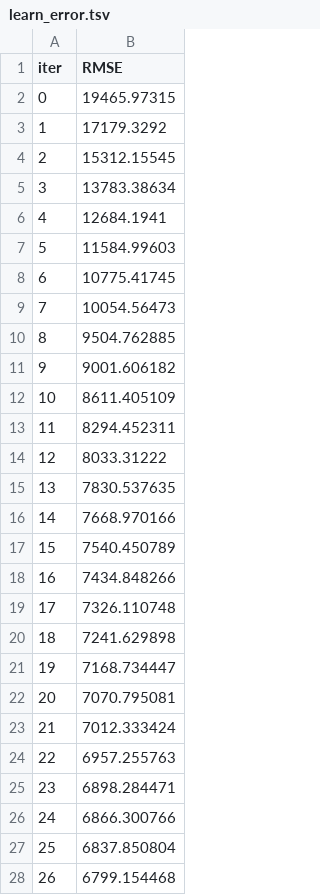
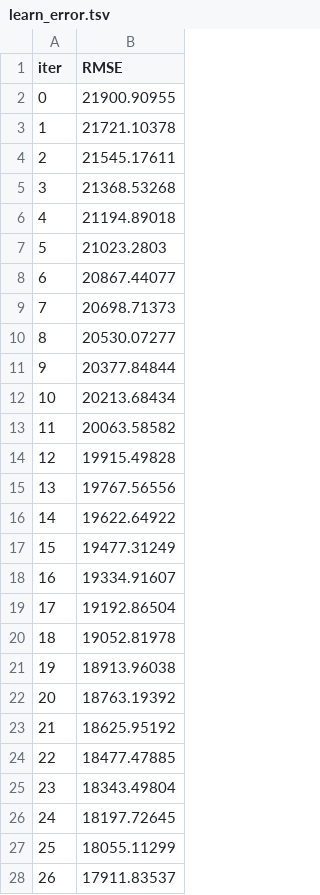
Before and after one commit to omars1234/Siteck, a TSV file: NoteBooks/catboost_info/learn_error.tsv, drawn as a sheet; only a part is shown; the diff covers the shown part only.

```diff
--- a/NoteBooks/catboost_info/learn_error.tsv
+++ b/NoteBooks/catboost_info/learn_error.tsv
@@ -1,28 +1,28 @@
 iter	RMSE
-0	19465.97315
-1	17179.3292
-2	15312.15545
-3	13783.38634
-4	12684.1941
-5	11584.99603
-6	10775.41745
-7	10054.56473
-8	9504.762885
-9	9001.606182
-10	8611.405109
-11	8294.452311
-12	8033.31222
-13	7830.537635
-14	7668.970166
-15	7540.450789
-16	7434.848266
-17	7326.110748
-18	7241.629898
-19	7168.734447
-20	7070.795081
-21	7012.333424
-22	6957.255763
-23	6898.284471
-24	6866.300766
-25	6837.850804
-26	6799.154468
+0	21900.90955
+1	21721.10378
+2	21545.17611
+3	21368.53268
+4	21194.89018
+5	21023.2803
+6	20867.44077
+7	20698.71373
+8	20530.07277
+9	20377.84844
+10	20213.68434
+11	20063.58582
+12	19915.49828
+13	19767.56556
+14	19622.64922
+15	19477.31249
+16	19334.91607
+17	19192.86504
+18	19052.81978
+19	18913.96038
+20	18763.19392
+21	18625.95192
+22	18477.47885
+23	18343.49804
+24	18197.72645
+25	18055.11299
+26	17911.83537
```
Also changed, not shown: 69 added rows and 20 edited cells elsewhere in this file, NoteBooks/catboost_info/time_left.tsv, 6 other files.
